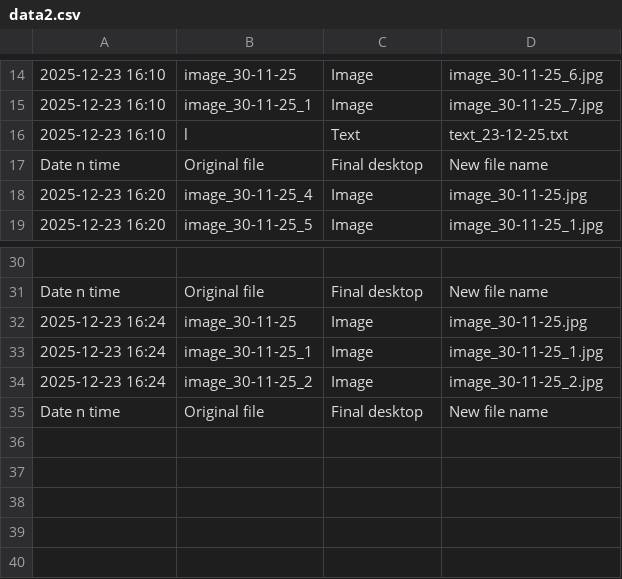
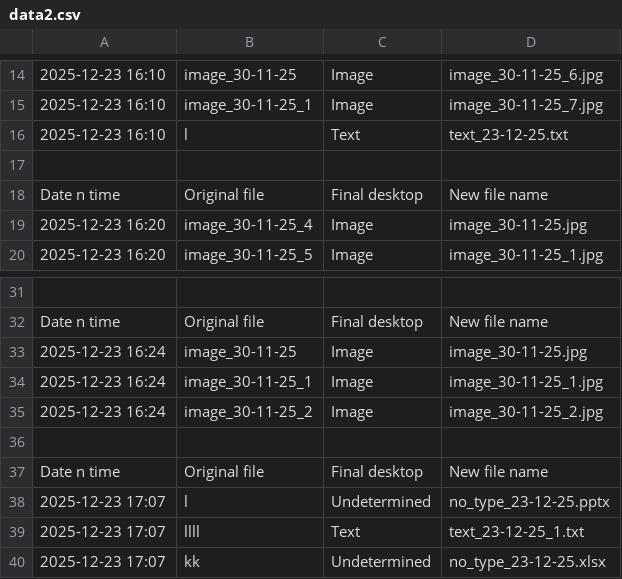
Before and after one commit to oliviairiarte/proyect1, a CSV file: data2.csv, drawn as a sheet; only a part is shown, gaps mark what is left out; the diff names each change by its address in the sheet, - before the commit and + after, or states it on an @@ line.

```diff
--- a/data2.csv
+++ b/data2.csv
+row 17: (empty)
+row 36: (empty)
+row 38: 2025-12-23 17:07 | l | Undetermined | no_type_23-12-25.pptx
+row 39: 2025-12-23 17:07 | llll | Text | text_23-12-25_1.txt
+row 40: 2025-12-23 17:07 | kk | Undetermined | no_type_23-12-25.xlsx
```
Also changed, not shown: 2 other files.
